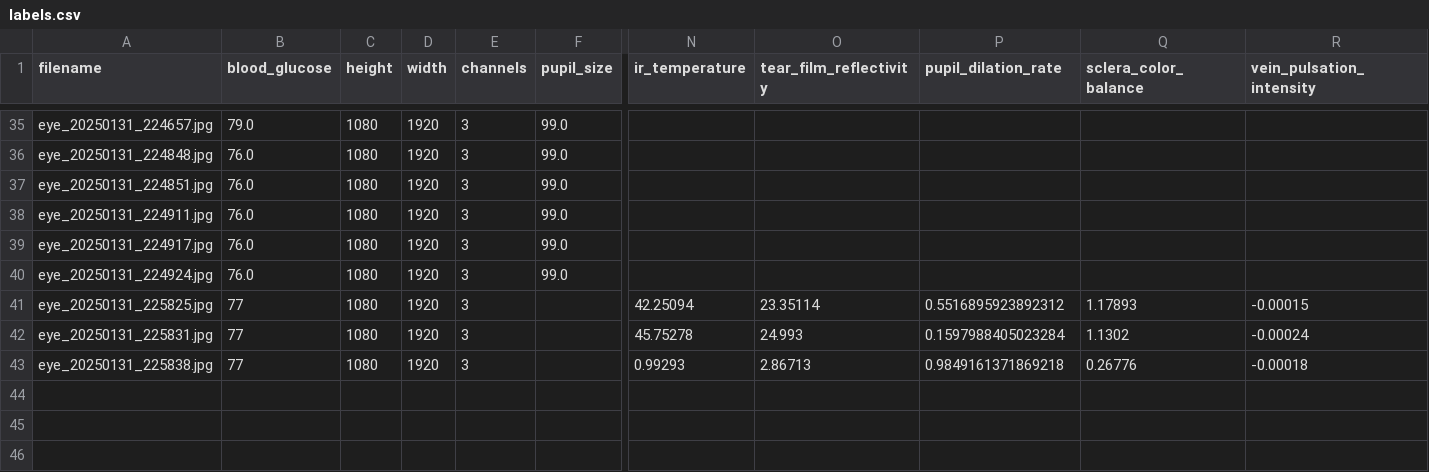
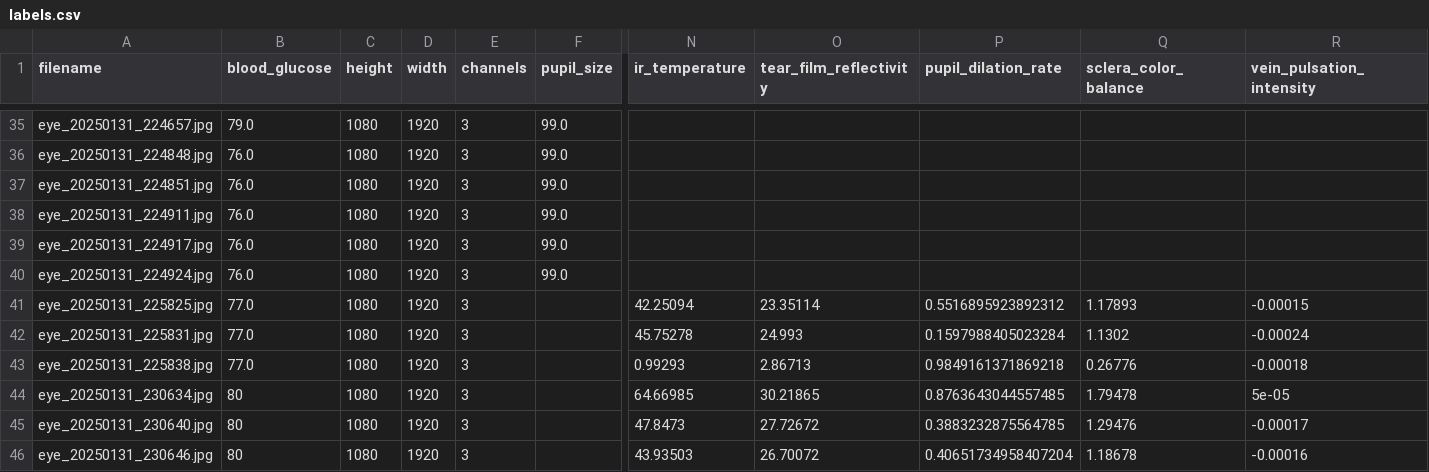
Before and after one commit to jtb21091/EyeBloodGlucose, a CSV file: eye_glucose_data/labels.csv, drawn as a sheet; only a part is shown, gaps mark what is left out; rows hold the shown columns only; the diff names each change by its address in the sheet, - before the commit and + after, or states it on an @@ line.

```diff
--- a/eye_glucose_data/labels.csv
+++ b/eye_glucose_data/labels.csv
-B41:B43 (blood_glucose): 77
+B41:B43 (blood_glucose): 77.0
+row 44: eye_20250131_230634.jpg | 80 | 1080 | 1920 | 3 |  | 64.66985 | 30.21865 | 0.8763643044557485 | 1.79478 | 5e-05
+row 45: eye_20250131_230640.jpg | 80 | 1080 | 1920 | 3 |  | 47.8473 | 27.72672 | 0.3883232875564785 | 1.29476 | -0.00017
+row 46: eye_20250131_230646.jpg | 80 | 1080 | 1920 | 3 |  | 43.93503 | 26.70072 | 0.40651734958407204 | 1.18678 | -0.00016
```
Also changed, not shown: 1 other file.
